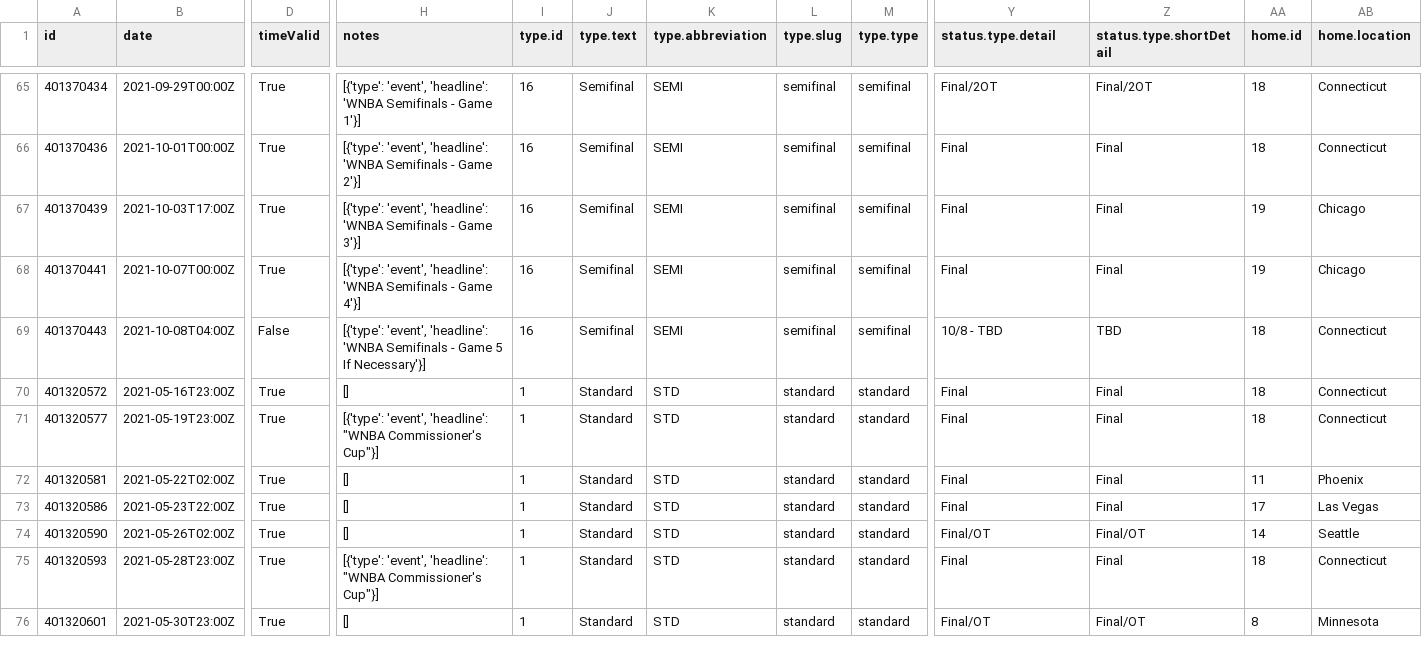
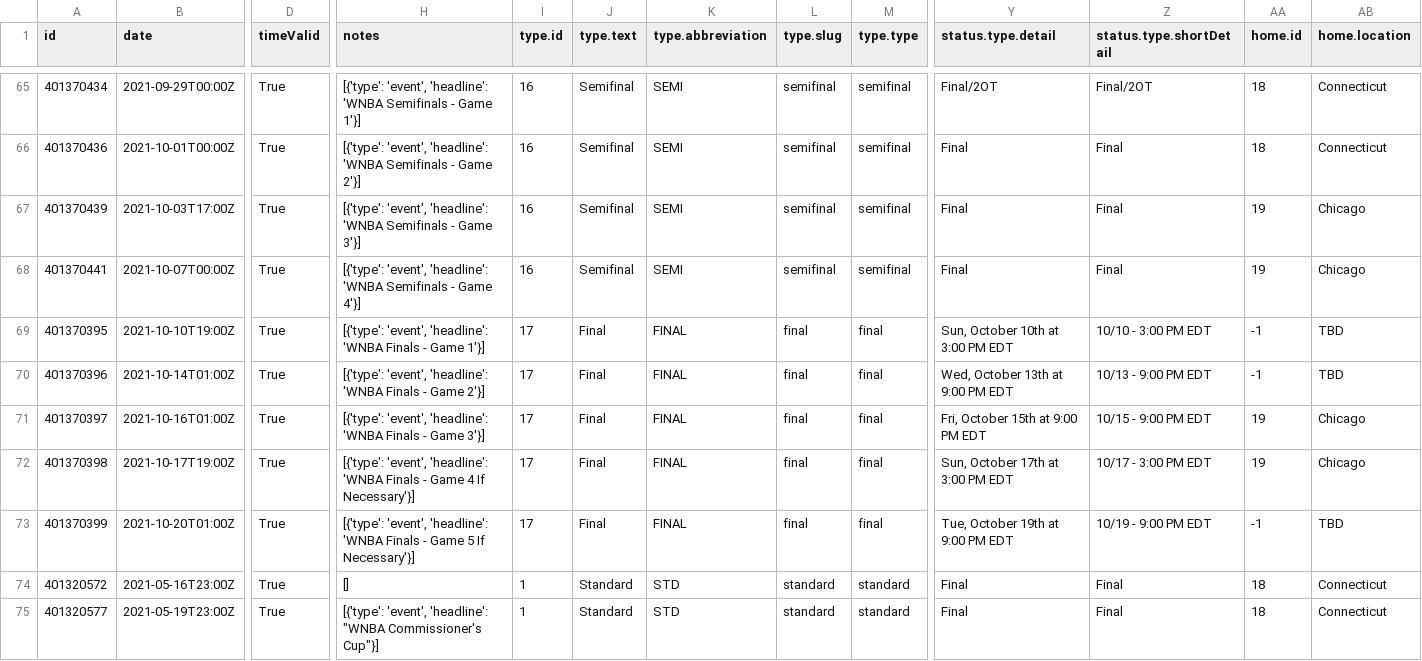
Before and after one commit to sportsdataverse/wehoop-data, a CSV file: wnba/schedules/csv/wnba_schedule_2021.csv, drawn as a sheet; only a part is shown, gaps mark what is left out; the shorter side is filled out with more unchanged rows; addresses are those after the commit; rows hold the shown columns only; the diff covers the shown part only; the diff names each change by its address in the sheet, - before the commit and + after, or states it on an @@ line.

Commit message:
wnba daily update

```diff
--- a/wnba/schedules/csv/wnba_schedule_2021.csv
+++ b/wnba/schedules/csv/wnba_schedule_2021.csv
+row 69: 401370395 | 2021-10-10T19:00Z | True | [{'type': 'event', 'headline': 'WNBA Finals - Game 1'}] | 17 | Final | FINAL | final | final | Sun, October 10th at 3:00 PM EDT | 10/10 - 3:00 PM EDT | -1 | TBD
+row 70: 401370396 | 2021-10-14T01:00Z | True | [{'type': 'event', 'headline': 'WNBA Finals - Game 2'}] | 17 | Final | FINAL | final | final | Wed, October 13th at 9:00 PM EDT | 10/13 - 9:00 PM EDT | -1 | TBD
+row 71: 401370397 | 2021-10-16T01:00Z | True | [{'type': 'event', 'headline': 'WNBA Finals - Game 3'}] | 17 | Final | FINAL | final | final | Fri, October 15th at 9:00 PM EDT | 10/15 - 9:00 PM EDT | 19 | Chicago
+row 72: 401370398 | 2021-10-17T19:00Z | True | [{'type': 'event', 'headline': 'WNBA Finals - Game 4 If Necessary'}] | 17 | Final | FINAL | final | final | Sun, October 17th at 3:00 PM EDT | 10/17 - 3:00 PM EDT | 19 | Chicago
-A73 (id): 401370443
+A73 (id): 401370399
-B73 (date): 2021-10-08T04:00Z
+B73 (date): 2021-10-20T01:00Z
-D73 (timeValid): False
+D73 (timeValid): True
-H73 (notes): …'headline': 'WNBA Semifinals - Game…
+H73 (notes): …'headline': 'WNBA Finals - Game…
-I73 (type.id): 16
+I73 (type.id): 17
-J73 (type.text): Semifinal
+J73 (type.text): Final
-K73 (type.abbreviation): SEMI
+K73 (type.abbreviation): FINAL
-L73 (type.slug): semifinal
+L73 (type.slug): final
-M73 (type.type): semifinal
+M73 (type.type): final
-Y73 (status.type.detail): 10/8 - TBD
+Y73 (status.type.detail): Tue, October 19th at 9:00 PM EDT
-Z73 (status.type.shortDetail): TBD
+Z73 (status.type.shortDetail): 10/19 - 9:00 PM EDT
-AA73 (home.id): 18
+AA73 (home.id): -1
-AB73 (home.location): Connecticut
+AB73 (home.location): TBD
```
Also changed, not shown: 8 edited cells elsewhere in this file, 5 other files.
